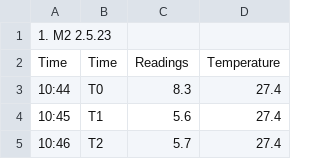
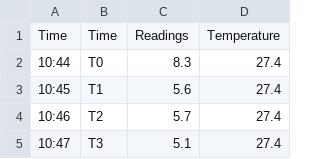
Before and after one commit to mraoaakash/arpu-figures, a CSV file: data/M2_pre.csv, drawn as a sheet; only a part is shown; the shorter side is filled out with more unchanged rows; the diff names each change by its address in the sheet, - before the commit and + after, or states it on an @@ line.

```diff
--- a/data/M2_pre.csv
+++ b/data/M2_pre.csv
-row 1: 1. M2 2.5.23
```
Also changed, not shown: 9 other files.
